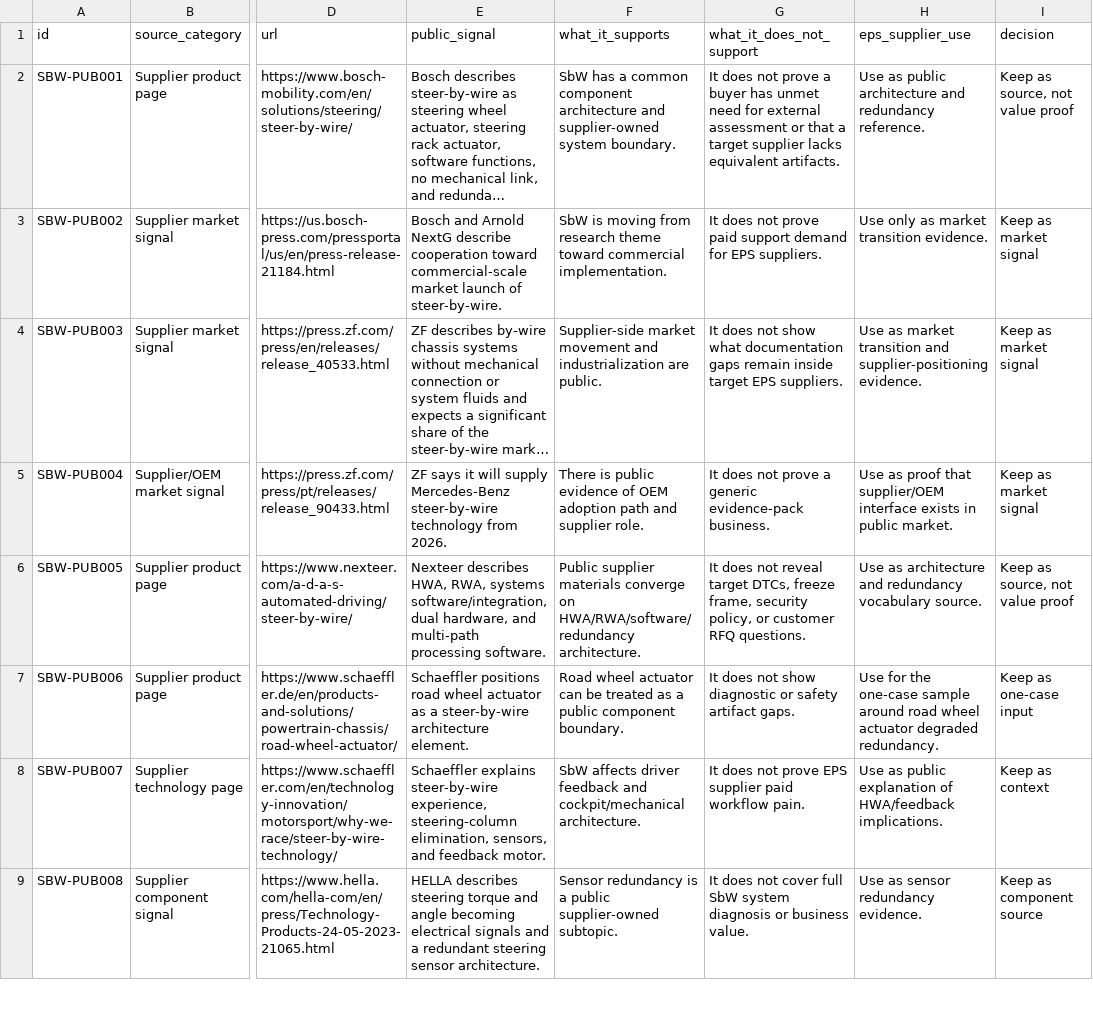
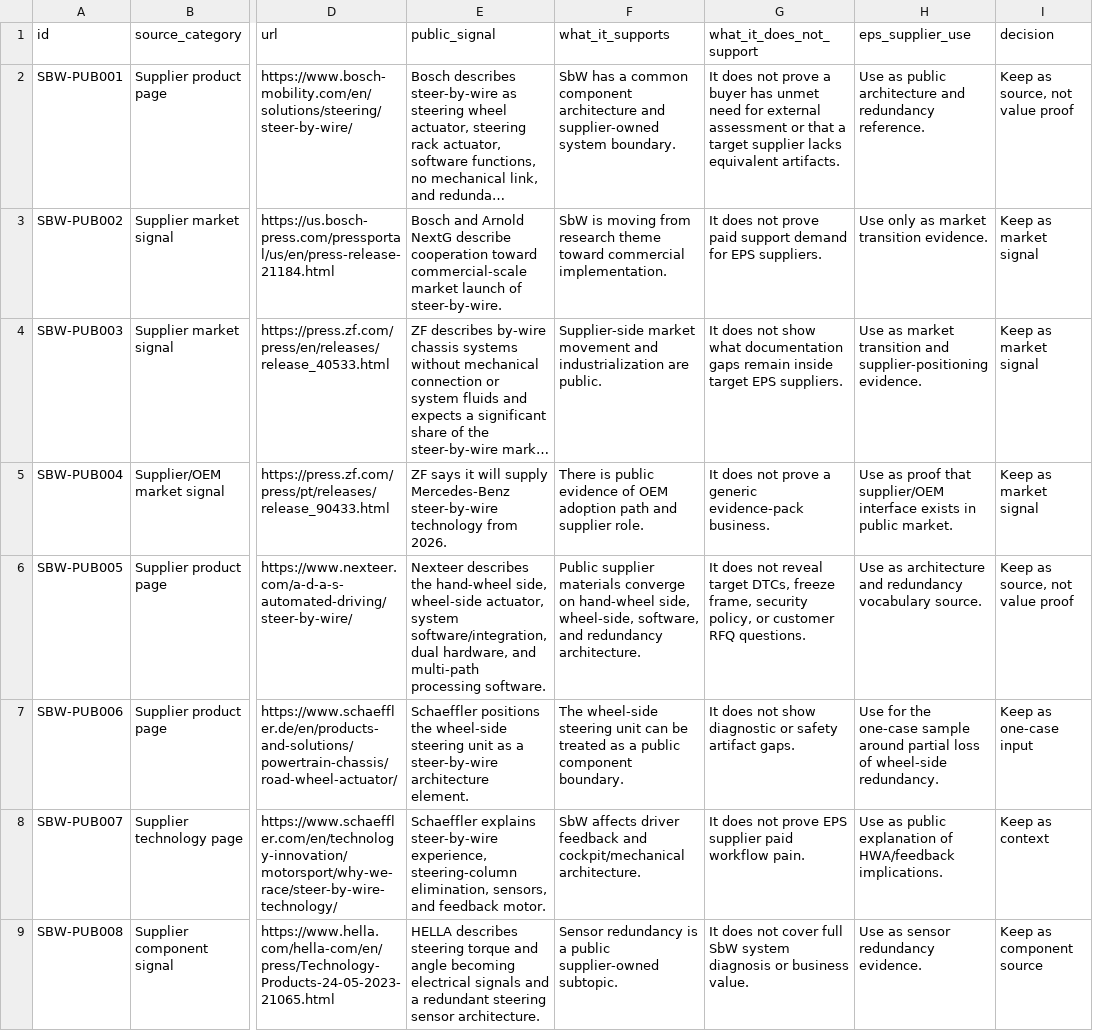
Before and after one commit to kino-6/steering-health-intelligence, a TSV file: data/sbw_public_only_source_inventory.tsv, drawn as a sheet; only a part is shown, gaps mark what is left out; long unchanged cells end in …; the diff names each change by its address in the sheet, - before the commit and + after, or states it on an @@ line.

```diff
--- a/data/sbw_public_only_source_inventory.tsv
+++ b/data/sbw_public_only_source_inventory.tsv
-E6 (public_signal): Nexteer describes HWA, RWA, systems software/integration, dual…
+E6 (public_signal): Nexteer describes the hand-wheel side, wheel-side actuator, system software/integration, dual…
-F6 (what_it_supports): …converge on HWA/RWA/software/redundancy architecture.
+F6 (what_it_supports): …converge on hand-wheel side, wheel-side, software, and redundancy architecture.
-E7 (public_signal): Schaeffler positions road wheel actuator as a…
+E7 (public_signal): Schaeffler positions the wheel-side steering unit as a…
-F7 (what_it_supports): Road wheel actuator can be…
+F7 (what_it_supports): The wheel-side steering unit can be…
-H7 (eps_supplier_use): …sample around road wheel actuator degraded redundancy.
+H7 (eps_supplier_use): …sample around partial loss of wheel-side redundancy.
```
Also changed, not shown: data/sbw_public_only_value_check.tsv, data/steer_by_wire_redundancy_degraded_sample.tsv, 7 other files.
